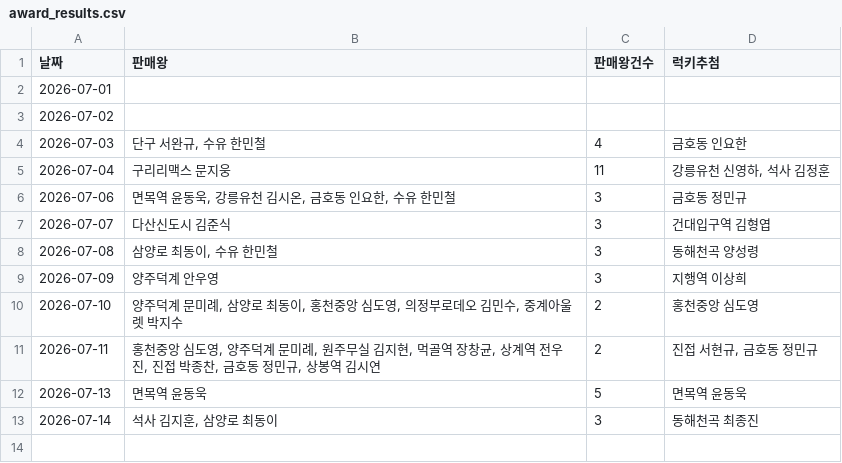
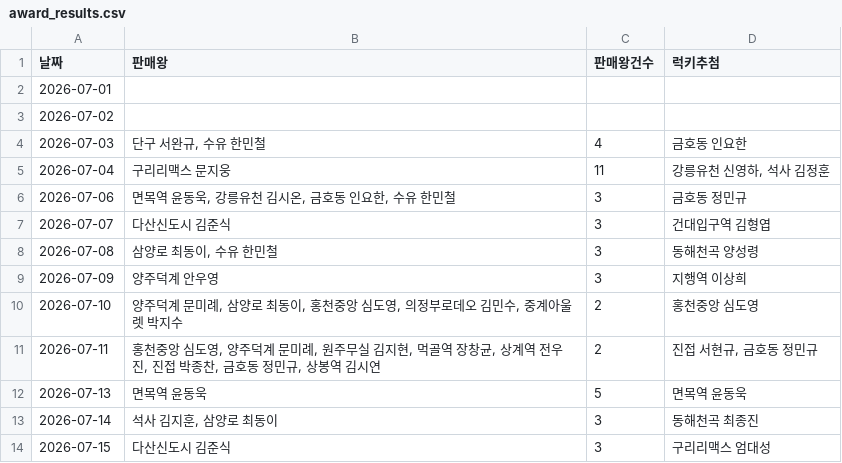
Before and after one commit to khbae0101/GD_opening_bot, a CSV file: data/award_results.csv, drawn as a sheet; the diff names each change by its address in the sheet, - before the commit and + after, or states it on an @@ line.

```diff
--- a/data/award_results.csv
+++ b/data/award_results.csv
+row 14: 2026-07-15 | 다산신도시 김준식 | 3 | 구리리맥스 엄대성
```
Also changed, not shown: data/daily_sales.csv.
